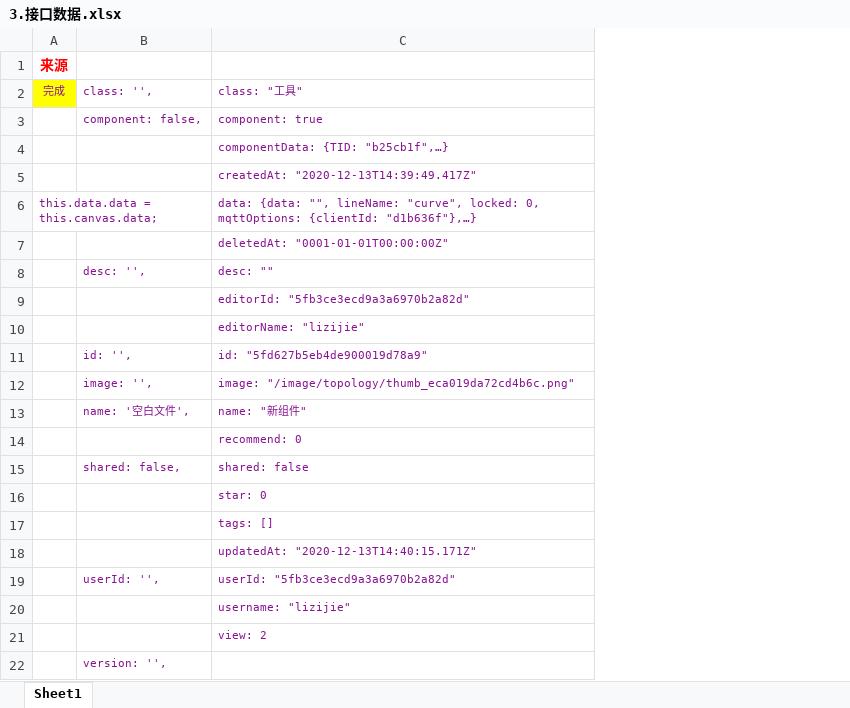
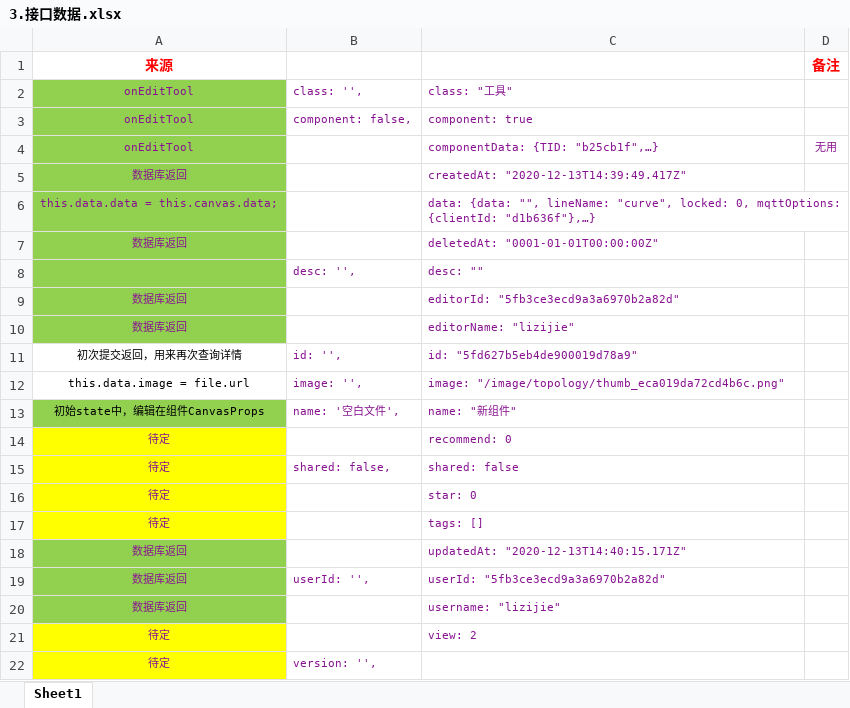
Before and after one commit to lizijiee/topology-react-dva, an Excel workbook: 3.接口数据.xlsx, sheet Sheet1, drawn as a sheet; values as stored, in another font and other column widths than the file's, no borders; removed rows and columns are numbered as before the commit, all else as after; the diff names each change by its address in the sheet, - before the commit and + after, or states it on an @@ line.

```diff
--- a/3.接口数据.xlsx (sheet Sheet1)
+++ b/3.接口数据.xlsx (sheet Sheet1)
-column A (来源), rows 2-6: 完成 |  |  |  | this.data.data = this.canvas.data;
+column A (来源), rows 2-22: onEditTool | onEditTool | onEditTool | 数据库返回 | this.data.data = this.canvas.data; | 数据库返回 |  | 数据库返回 | 数据库返回 | 初次提交返回，用来再次查询详情 | this.data.image = file.url | 初始state中，编辑在组件CanvasProps | 待定 | 待定 | 待定 | 待定 | 数据库返回 | 数据库返回 | 数据库返回 | 待定 | 待定
+column D (备注), row 4: 无用
```
Also changed, not shown: 1 other file.
